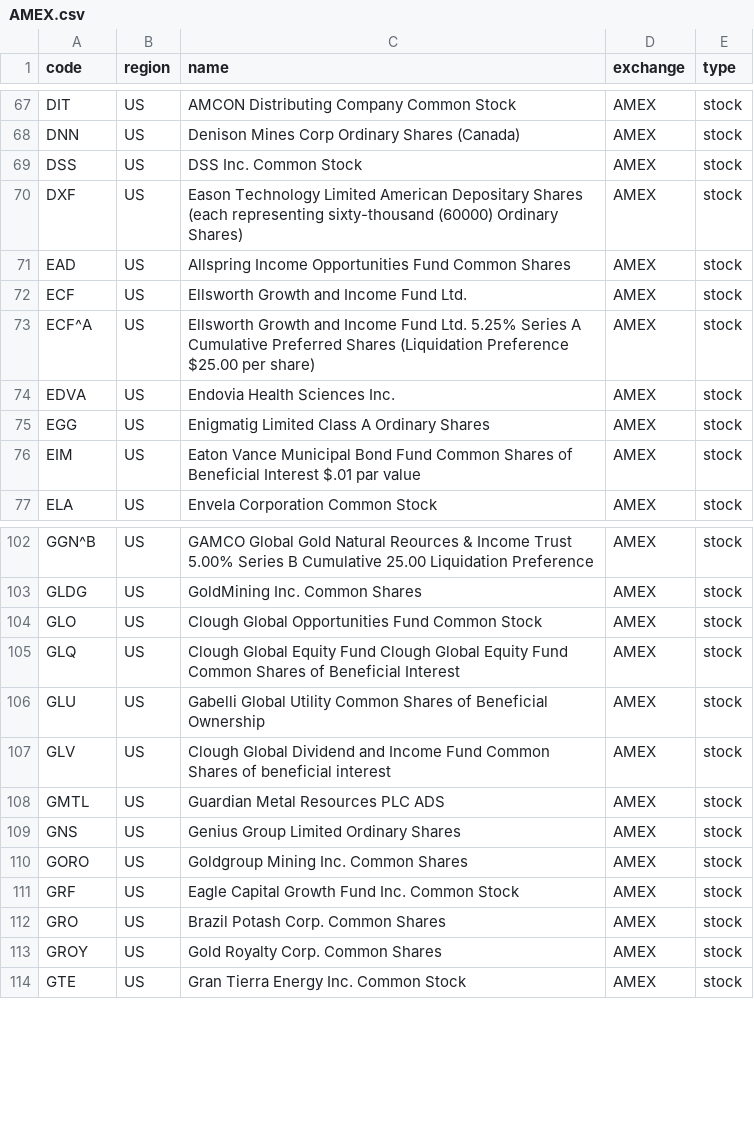
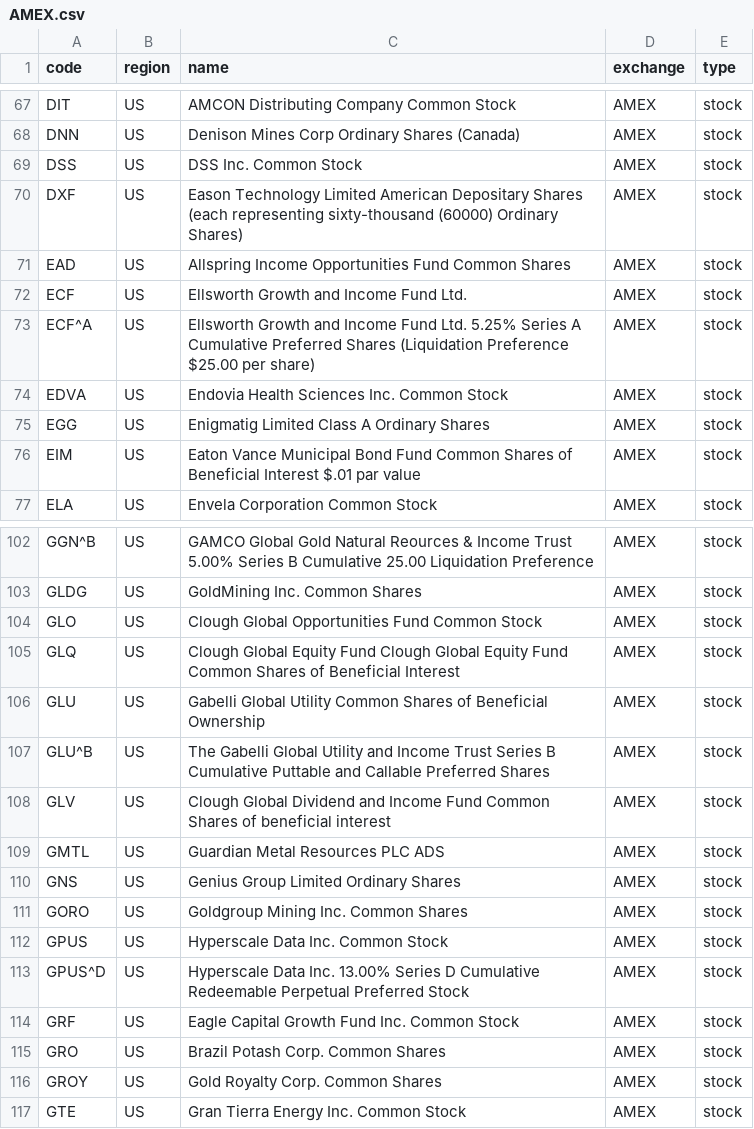
Before and after one commit to irachex/open-stock-data, a CSV file: symbols/AMEX.csv, drawn as a sheet; only a part is shown, gaps mark what is left out.

```diff
--- a/symbols/AMEX.csv
+++ b/symbols/AMEX.csv
@@ -73,3 +73,3 @@ ECF,US,Ellsworth Growth and Income Fund Ltd.,AMEX,stock
 ECF^A,US,Ellsworth Growth and Income Fund Ltd. 5.25% Series A Cumulative Preferred Shares (Liquidation Preference $25.00 per share),AMEX,stock
-EDVA,US,Endovia Health Sciences Inc.,AMEX,stock
+EDVA,US,Endovia Health Sciences Inc. Common Stock,AMEX,stock
 EGG,US,Enigmatig Limited Class A Ordinary Shares,AMEX,stock
@@ -106,2 +106,3 @@ GLQ,US,Clough Global Equity Fund Clough Global Equity Fund Common Shares of Bene
 GLU,US,Gabelli Global Utility Common Shares of Beneficial Ownership,AMEX,stock
+GLU^B,US,The Gabelli Global Utility and Income Trust Series B Cumulative Puttable and Callable Preferred Shares,AMEX,stock
 GLV,US,Clough Global Dividend and Income Fund Common Shares of beneficial interest,AMEX,stock
@@ -110,2 +111,4 @@ GNS,US,Genius Group Limited Ordinary Shares,AMEX,stock
 GORO,US,Goldgroup Mining Inc. Common Shares,AMEX,stock
+GPUS,US,Hyperscale Data Inc. Common Stock,AMEX,stock
+GPUS^D,US,Hyperscale Data Inc. 13.00% Series D Cumulative Redeemable Perpetual Preferred Stock,AMEX,stock
 GRF,US,Eagle Capital Growth Fund Inc. Common Stock,AMEX,stock
```
Also changed, not shown: symbols/HKEX.csv, symbols/NASDAQ.csv, 3 other files.
